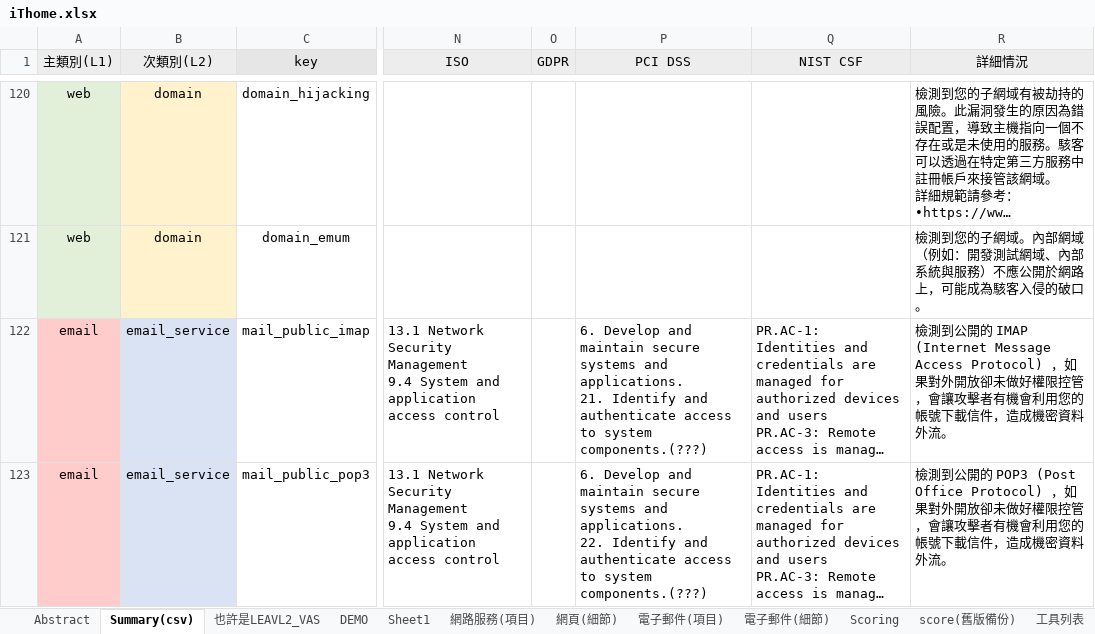
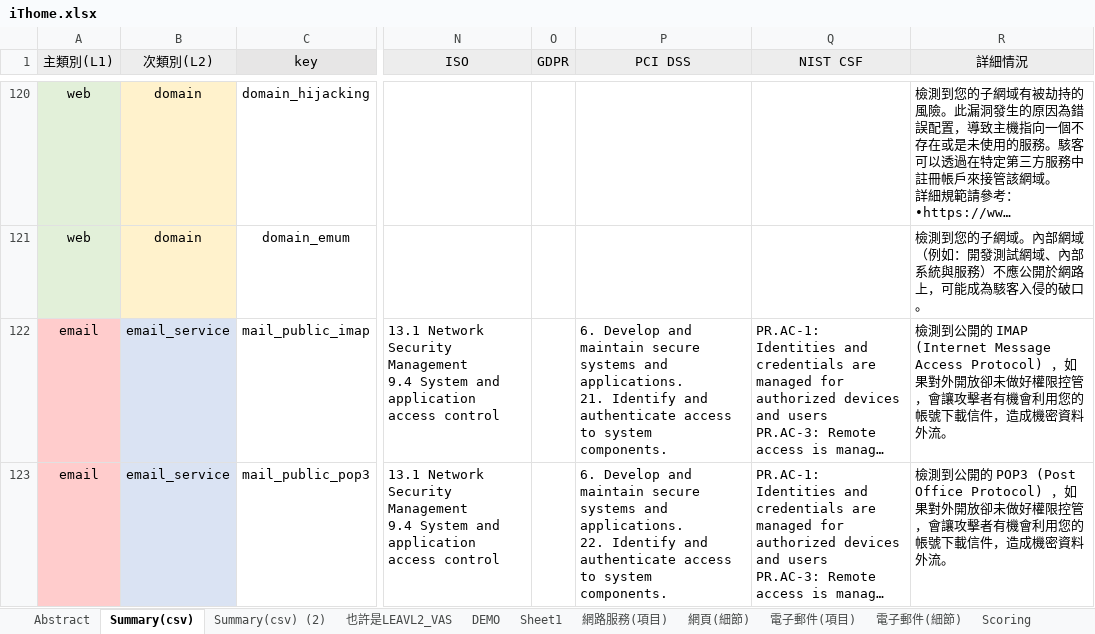
Before and after one commit to sonic7901/python_tool, an Excel workbook: apps/flask_db/db/iThome.xlsx, sheet Summary(csv), drawn as a sheet; only a part is shown, gaps mark what is left out; long unchanged cells end in …; values as stored, in another font and other column widths than the file's, no borders; the diff covers the shown part only; the diff names each change by its address in the sheet, - before the commit and + after, or states it on an @@ line.

```diff
--- a/apps/flask_db/db/iThome.xlsx (sheet Summary(csv))
+++ b/apps/flask_db/db/iThome.xlsx (sheet Summary(csv))
+sheet tab: Summary(csv) (2)
-P122 (PCI DSS): …to system components.(???)
+P122 (PCI DSS): …to system components.
-P123 (PCI DSS): …to system components.(???)
+P123 (PCI DSS): …to system components.
```
Also changed, not shown: 6 removed rows and 47 edited cells elsewhere in this sheet, 3 other files.
